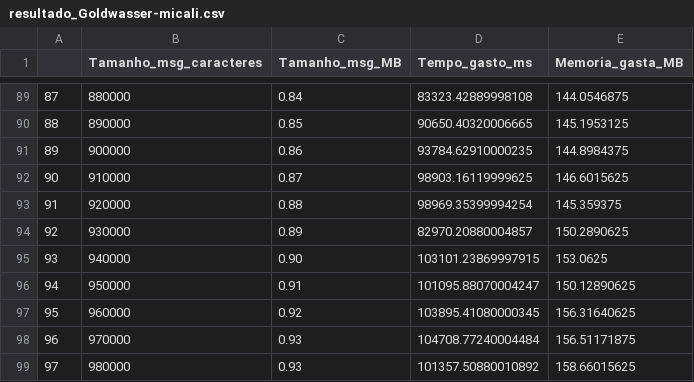
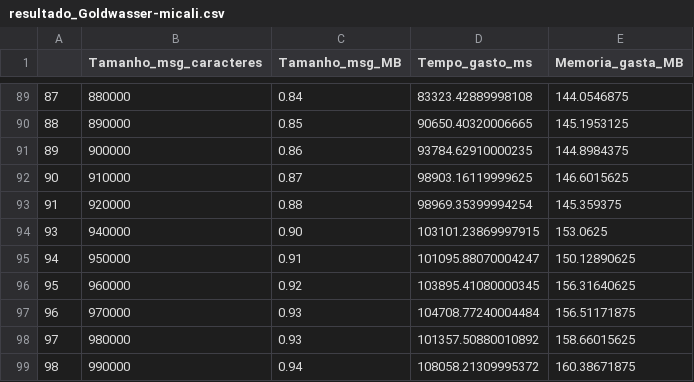
Before and after one commit to RailtonDantas/Trabalho_FMCC2, a CSV file: resultado_Goldwasser-micali.csv, drawn as a sheet; only a part is shown, gaps mark what is left out; the shorter side is filled out with more unchanged rows; the diff names each change by its address in the sheet, - before the commit and + after, or states it on an @@ line.

```diff
--- a/resultado_Goldwasser-micali.csv
+++ b/resultado_Goldwasser-micali.csv
-row 94: 92 | 930000 | 0.89 | 82970.20880004857 | 150.2890625
```
Also changed, not shown: 4 other files.
